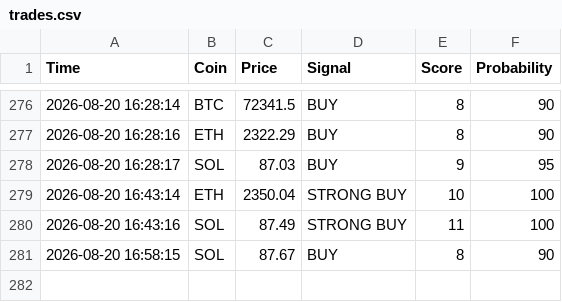
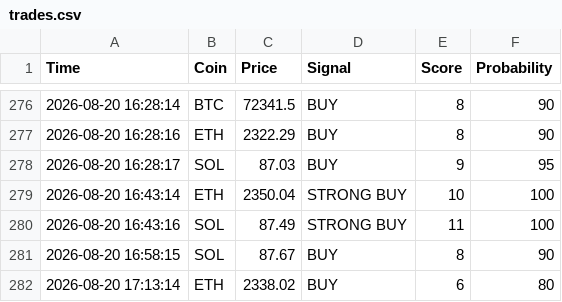
Before and after one commit to CodeForgeXX/Quanttrader, a CSV file: QuantTrader/data/trades.csv, drawn as a sheet; only a part is shown, gaps mark what is left out; the diff names each change by its address in the sheet, - before the commit and + after, or states it on an @@ line.

Commit message:
سیگنال جدید: ETH BUY

```diff
--- a/QuantTrader/data/trades.csv
+++ b/QuantTrader/data/trades.csv
+row 282: 2026-08-20 17:13:14 | ETH | 2338.02 | BUY | 6 | 80
```
